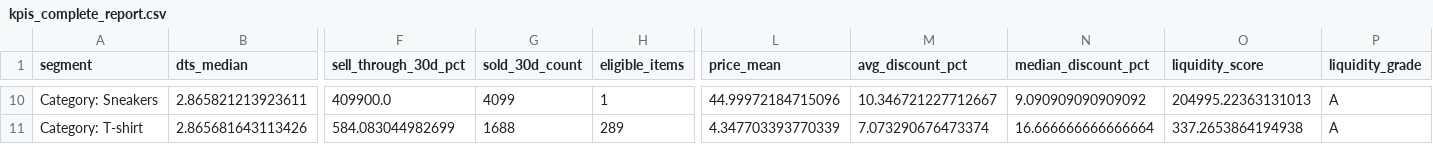
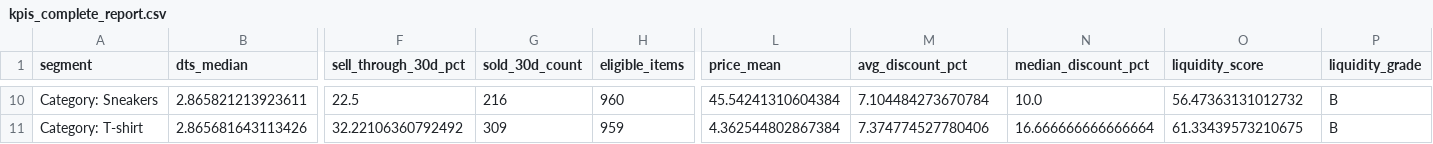
Before and after one commit to carloshubb/vinted-scraper-final-, a CSV file: data/processed/kpis_complete_report.csv, drawn as a sheet; only a part is shown, gaps mark what is left out; the diff covers the shown part only; the diff names each change by its address in the sheet, - before the commit and + after, or states it on an @@ line.

```diff
--- a/data/processed/kpis_complete_report.csv
+++ b/data/processed/kpis_complete_report.csv
-F10 (sell_through_30d_pct): 409900.0
+F10 (sell_through_30d_pct): 22.5
-G10 (sold_30d_count): 4099
+G10 (sold_30d_count): 216
-H10 (eligible_items): 1
+H10 (eligible_items): 960
-L10 (price_mean): 44.99972184715096
+L10 (price_mean): 45.54241310604384
-M10 (avg_discount_pct): 10.346721227712667
+M10 (avg_discount_pct): 7.104484273670784
-N10 (median_discount_pct): 9.090909090909092
+N10 (median_discount_pct): 10.0
-O10 (liquidity_score): 204995.22363131013
+O10 (liquidity_score): 56.47363131012732
-P10:P11 (liquidity_grade): A
+P10:P11 (liquidity_grade): B
-F11 (sell_through_30d_pct): 584.083044982699
+F11 (sell_through_30d_pct): 32.22106360792492
-G11 (sold_30d_count): 1688
+G11 (sold_30d_count): 309
-H11 (eligible_items): 289
+H11 (eligible_items): 959
-L11 (price_mean): 4.347703393770339
+L11 (price_mean): 4.362544802867384
-M11 (avg_discount_pct): 7.073290676473374
+M11 (avg_discount_pct): 7.374774527780406
-O11 (liquidity_score): 337.2653864194938
+O11 (liquidity_score): 61.33439573210675
```
Also changed, not shown: 64 edited cells elsewhere in this file, 17 other files.
